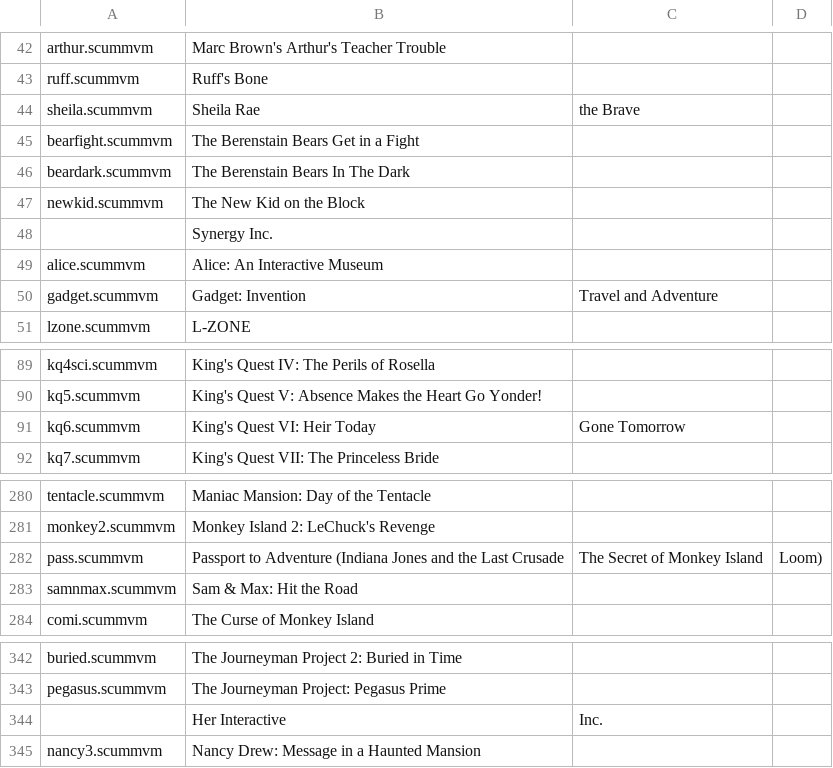
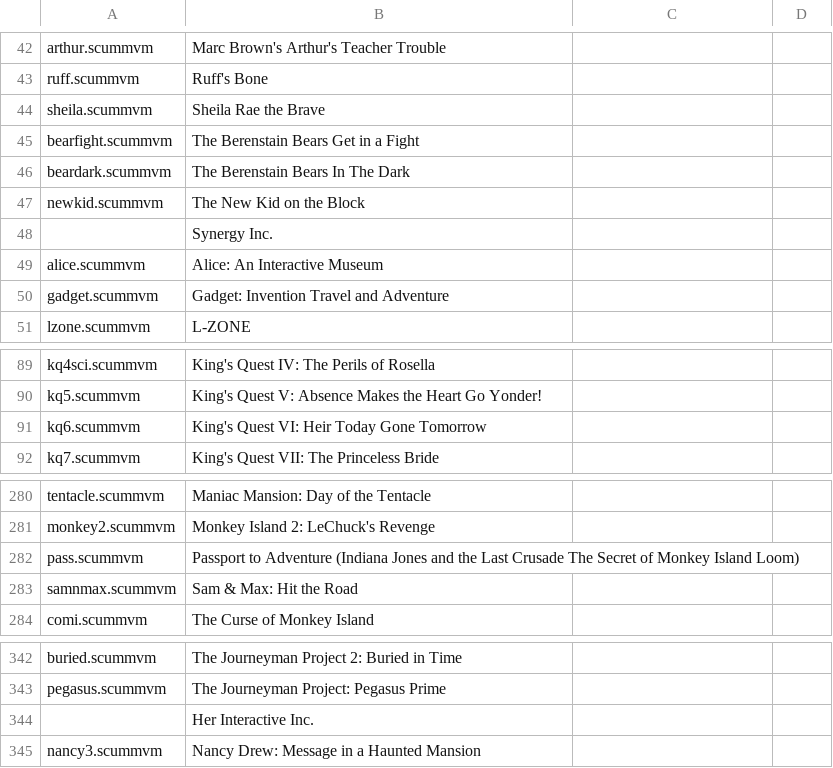
Before and after one commit to matakko/tests, a CSV file: testmd/scummvm.csv, drawn as a sheet; only a part is shown, gaps mark what is left out; the diff covers the shown part only.

Commit message:
Update scummvm.csv

```diff
--- a/testmd/scummvm.csv
+++ b/testmd/scummvm.csv
@@ -43,3 +43,3 @@ arthur.scummvm,Marc Brown's Arthur's Teacher Trouble
 ruff.scummvm,Ruff's Bone
-sheila.scummvm,Sheila Rae, the Brave
+sheila.scummvm,Sheila Rae the Brave
 bearfight.scummvm,The Berenstain Bears Get in a Fight
@@ -49,3 +49,3 @@ newkid.scummvm,The New Kid on the Block
 alice.scummvm,Alice: An Interactive Museum
-gadget.scummvm,Gadget: Invention, Travel and Adventure
+gadget.scummvm,Gadget: Invention Travel and Adventure
 lzone.scummvm,L-ZONE
@@ -90,3 +90,3 @@ kq4sci.scummvm,King's Quest IV: The Perils of Rosella
 kq5.scummvm,King's Quest V: Absence Makes the Heart Go Yonder!
-kq6.scummvm,King's Quest VI: Heir Today, Gone Tomorrow
+kq6.scummvm,King's Quest VI: Heir Today Gone Tomorrow
 kq7.scummvm,King's Quest VII: The Princeless Bride
@@ -281,3 +281,3 @@ tentacle.scummvm,Maniac Mansion: Day of the Tentacle
 monkey2.scummvm,Monkey Island 2: LeChuck's Revenge
-pass.scummvm,Passport to Adventure (Indiana Jones and the Last Crusade, The Secret of Monkey Island, Loom)
+pass.scummvm,Passport to Adventure (Indiana Jones and the Last Crusade The Secret of Monkey Island Loom)
 samnmax.scummvm,Sam & Max: Hit the Road
@@ -343,3 +343,3 @@ buried.scummvm,The Journeyman Project 2: Buried in Time
 pegasus.scummvm,The Journeyman Project: Pegasus Prime
-,Her Interactive, Inc.
+,Her Interactive Inc.
 nancy3.scummvm,Nancy Drew: Message in a Haunted Mansion
```
Also changed, not shown: 6 edited cells elsewhere in this file.
